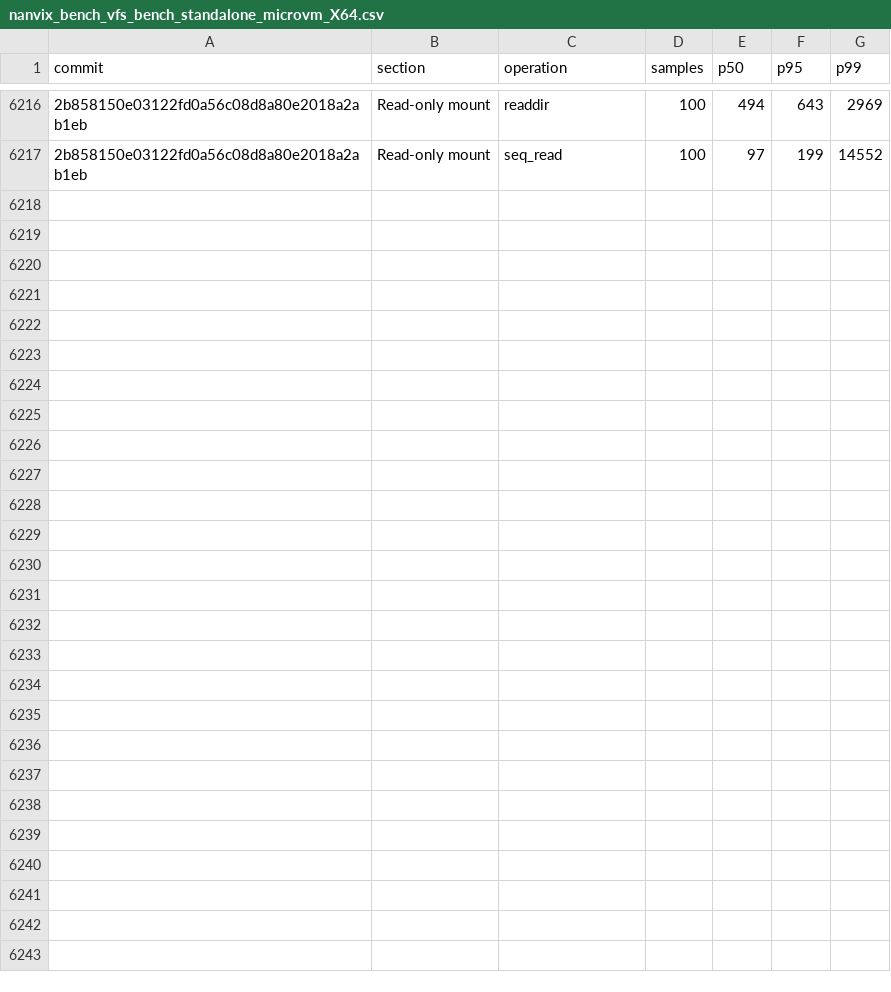
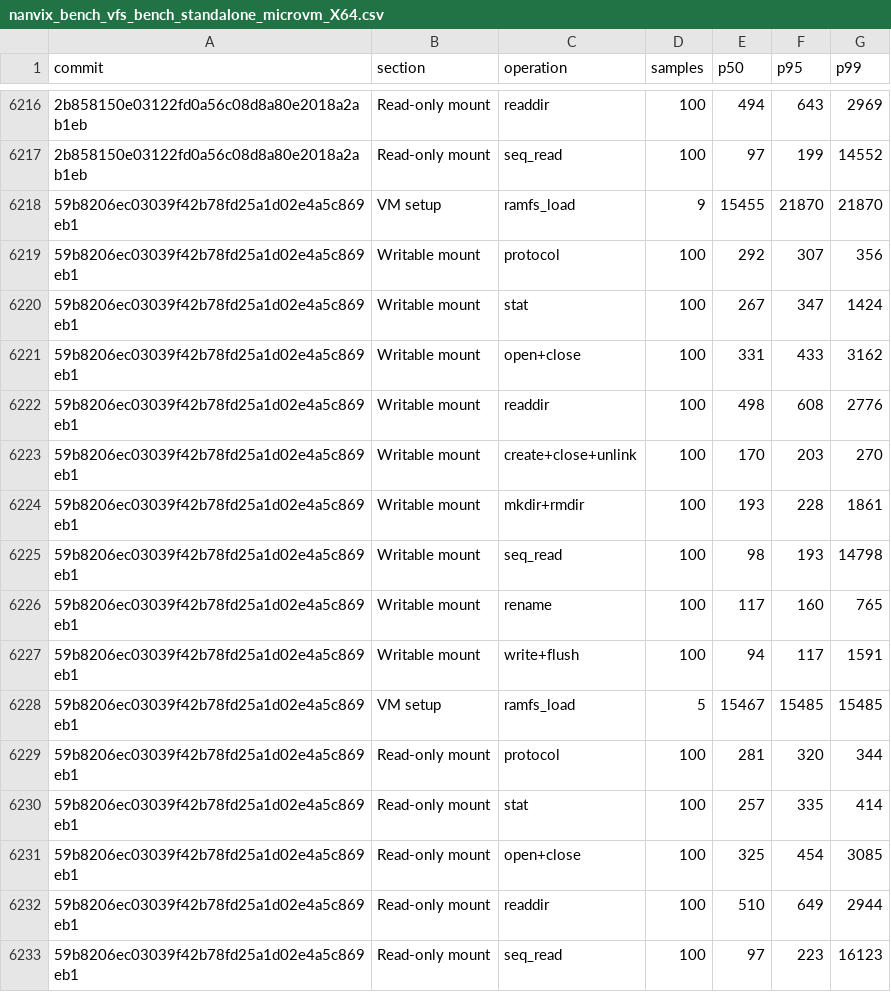
Before and after one commit to nanvix/nanvix, a CSV file: www/bench/data/windows-baremetal/nanvix_bench_vfs_bench_standalone_microvm_X64.csv, drawn as a sheet; only a part is shown, gaps mark what is left out; the diff names each change by its address in the sheet, - before the commit and + after, or states it on an @@ line.

```diff
--- a/www/bench/data/windows-baremetal/nanvix_bench_vfs_bench_standalone_microvm_X64.csv
+++ b/www/bench/data/windows-baremetal/nanvix_bench_vfs_bench_standalone_microvm_X64.csv
+row 6218: 59b8206ec03039f42b78fd25a1d02e4a5c869eb1 | VM setup | ramfs_load | 9 | 15455 | 21870 | 21870
+row 6219: 59b8206ec03039f42b78fd25a1d02e4a5c869eb1 | Writable mount | protocol | 100 | 292 | 307 | 356
+row 6220: 59b8206ec03039f42b78fd25a1d02e4a5c869eb1 | Writable mount | stat | 100 | 267 | 347 | 1424
+row 6221: 59b8206ec03039f42b78fd25a1d02e4a5c869eb1 | Writable mount | open+close | 100 | 331 | 433 | 3162
+row 6222: 59b8206ec03039f42b78fd25a1d02e4a5c869eb1 | Writable mount | readdir | 100 | 498 | 608 | 2776
+row 6223: 59b8206ec03039f42b78fd25a1d02e4a5c869eb1 | Writable mount | create+close+unlink | 100 | 170 | 203 | 270
+row 6224: 59b8206ec03039f42b78fd25a1d02e4a5c869eb1 | Writable mount | mkdir+rmdir | 100 | 193 | 228 | 1861
+row 6225: 59b8206ec03039f42b78fd25a1d02e4a5c869eb1 | Writable mount | seq_read | 100 | 98 | 193 | 14798
+row 6226: 59b8206ec03039f42b78fd25a1d02e4a5c869eb1 | Writable mount | rename | 100 | 117 | 160 | 765
+row 6227: 59b8206ec03039f42b78fd25a1d02e4a5c869eb1 | Writable mount | write+flush | 100 | 94 | 117 | 1591
+row 6228: 59b8206ec03039f42b78fd25a1d02e4a5c869eb1 | VM setup | ramfs_load | 5 | 15467 | 15485 | 15485
+row 6229: 59b8206ec03039f42b78fd25a1d02e4a5c869eb1 | Read-only mount | protocol | 100 | 281 | 320 | 344
+row 6230: 59b8206ec03039f42b78fd25a1d02e4a5c869eb1 | Read-only mount | stat | 100 | 257 | 335 | 414
+row 6231: 59b8206ec03039f42b78fd25a1d02e4a5c869eb1 | Read-only mount | open+close | 100 | 325 | 454 | 3085
+row 6232: 59b8206ec03039f42b78fd25a1d02e4a5c869eb1 | Read-only mount | readdir | 100 | 510 | 649 | 2944
+row 6233: 59b8206ec03039f42b78fd25a1d02e4a5c869eb1 | Read-only mount | seq_read | 100 | 97 | 223 | 16123
```
Also changed, not shown: www/bench/data/windows-baremetal/nanvix_bench_snapshot_restore_standalone_microvm_X64.csv, www/bench/data/windows-baremetal/nanvix_bench_syscall_bench_standalone_microvm_X64.csv, 6 other files.
